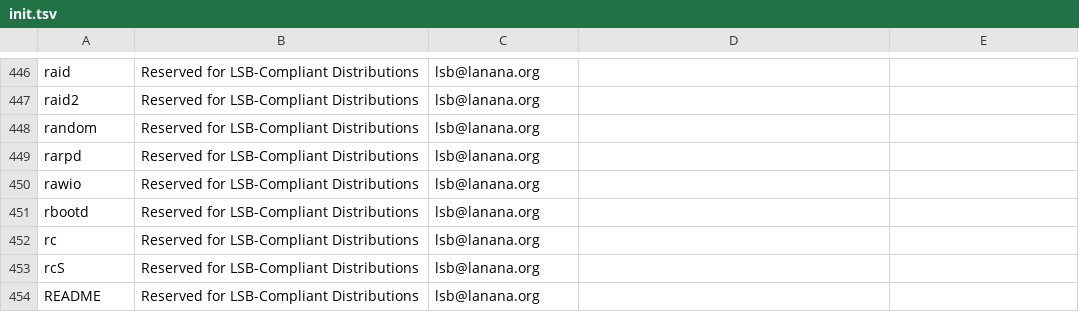
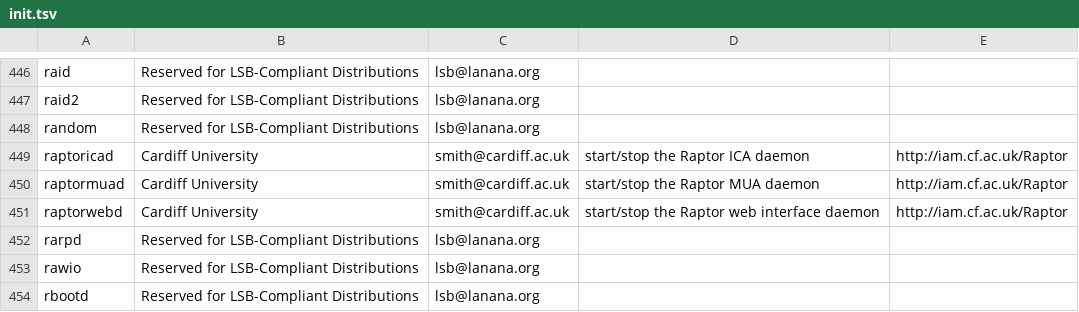
Before and after one commit to ke4qqq/lanana, a TSV file: init/init.tsv, drawn as a sheet; only a part is shown, gaps mark what is left out; the shorter side is filled out with more unchanged rows.

Commit message:
Add raptor and init scripts for Cardiff Univ

```diff
--- a/init/init.tsv
+++ b/init/init.tsv
@@ -448,2 +448,5 @@ raid2	Reserved for LSB-Compliant Distributions	lsb@lanana.org
 random	Reserved for LSB-Compliant Distributions	lsb@lanana.org
+raptoricad	Cardiff University	smith@cardiff.ac.uk	start/stop the Raptor ICA daemon	http://iam.cf.ac.uk/Raptor
+raptormuad	Cardiff University	smith@cardiff.ac.uk	start/stop the Raptor MUA daemon	http://iam.cf.ac.uk/Raptor
+raptorwebd	Cardiff University	smith@cardiff.ac.uk	start/stop the Raptor web interface daemon	http://iam.cf.ac.uk/Raptor
 rarpd	Reserved for LSB-Compliant Distributions	lsb@lanana.org
```
Also changed, not shown: 6 other files.
